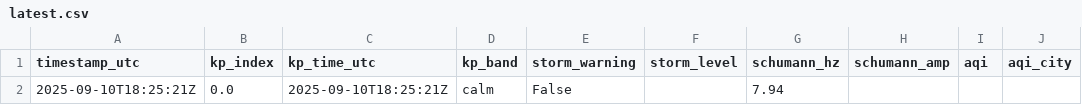
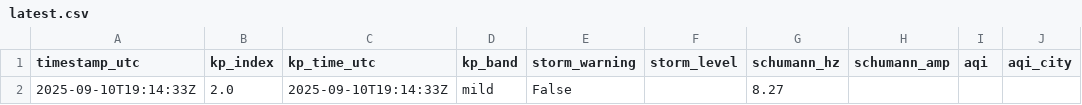
Before and after one commit to GaiaEyesHQ/gaiaeyes-media, a CSV file: data/latest.csv, drawn as a sheet; only a part is shown; the diff names each change by its address in the sheet, - before the commit and + after, or states it on an @@ line.

```diff
--- a/data/latest.csv
+++ b/data/latest.csv
-A2 (timestamp_utc): 2025-09-10T18:25:21Z
+A2 (timestamp_utc): 2025-09-10T19:14:33Z
-B2 (kp_index): 0.0
+B2 (kp_index): 2.0
-C2 (kp_time_utc): 2025-09-10T18:25:21Z
+C2 (kp_time_utc): 2025-09-10T19:14:33Z
-D2 (kp_band): calm
+D2 (kp_band): mild
-G2 (schumann_hz): 7.94
+G2 (schumann_hz): 8.27
```
Also changed, not shown: 1 other file.
